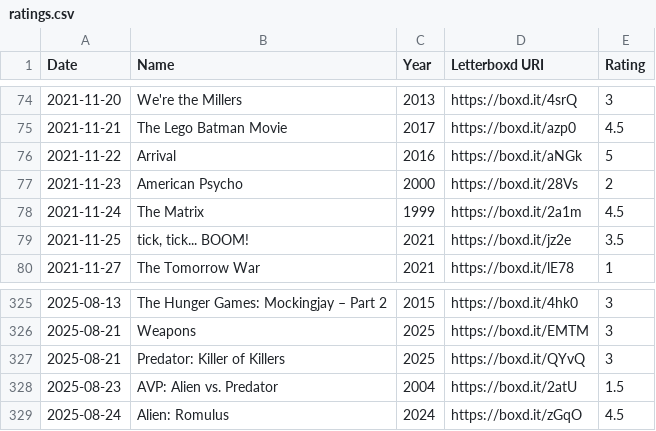
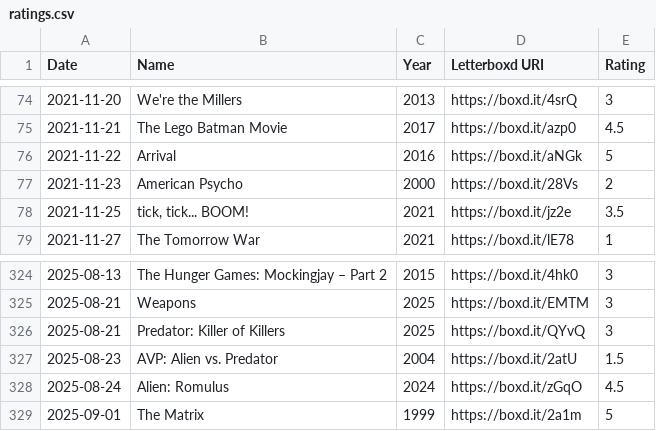
Before and after one commit to bugshugs/letterboxd-KG, a CSV file: data/letterboxd_export/ratings.csv, drawn as a sheet; only a part is shown, gaps mark what is left out; removed rows and columns are numbered as before the commit, all else as after; the diff names each change by its address in the sheet, - before the commit and + after, or states it on an @@ line.

```diff
--- a/data/letterboxd_export/ratings.csv
+++ b/data/letterboxd_export/ratings.csv
-row 78: 2021-11-24 | The Matrix | 1999 | https://boxd.it/2a1m | 4.5
+row 329: 2025-09-01 | The Matrix | 1999 | https://boxd.it/2a1m | 5
```
Also changed, not shown: data/kg/embeddings/relation_embeddings.csv, data/letterboxd_export/comments.csv, 24 other files.
